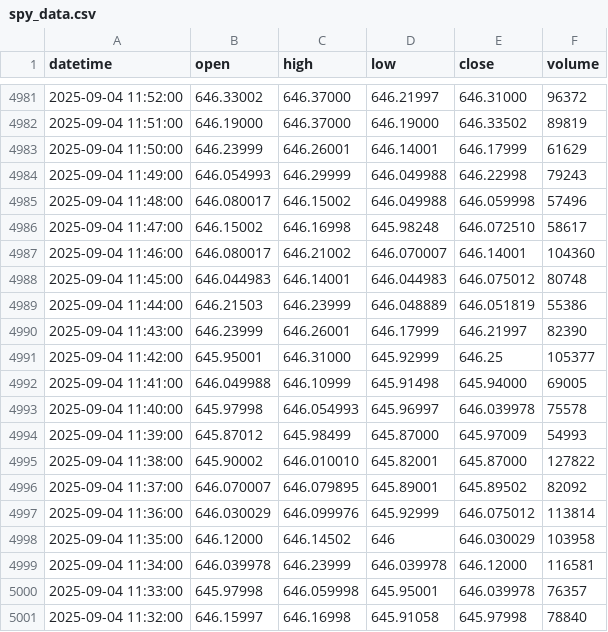
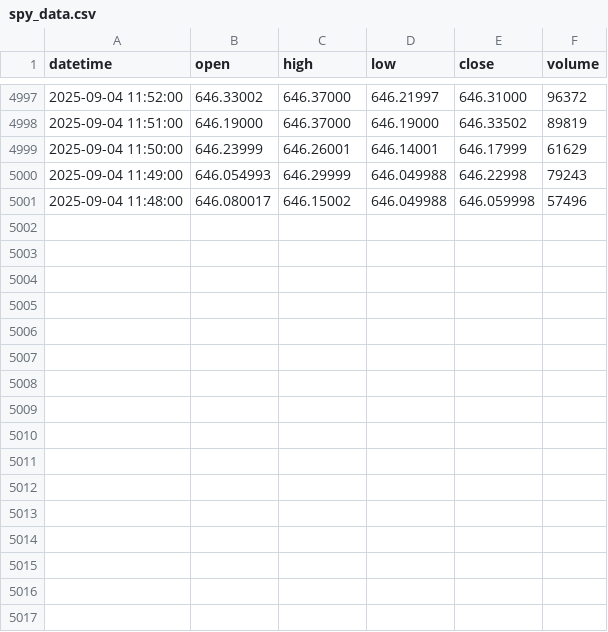
Before and after one commit to bowlish/trading_bot_study, a CSV file: data/spy_data.csv, drawn as a sheet; only a part is shown, gaps mark what is left out; the diff covers the shown part only.

```diff
--- a/data/spy_data.csv
+++ b/data/spy_data.csv
@@ -4985,17 +5001 @@ datetime,open,high,low,close,volume
 2025-09-04 11:48:00,646.080017,646.15002,646.049988,646.059998,57496
-2025-09-04 11:47:00,646.15002,646.16998,645.98248,646.072510,58617
-2025-09-04 11:46:00,646.080017,646.21002,646.070007,646.14001,104360
-2025-09-04 11:45:00,646.044983,646.14001,646.044983,646.075012,80748
-2025-09-04 11:44:00,646.21503,646.23999,646.048889,646.051819,55386
-2025-09-04 11:43:00,646.23999,646.26001,646.17999,646.21997,82390
-2025-09-04 11:42:00,645.95001,646.31000,645.92999,646.25,105377
-2025-09-04 11:41:00,646.049988,646.10999,645.91498,645.94000,69005
-2025-09-04 11:40:00,645.97998,646.054993,645.96997,646.039978,75578
-2025-09-04 11:39:00,645.87012,645.98499,645.87000,645.97009,54993
-2025-09-04 11:38:00,645.90002,646.010010,645.82001,645.87000,127822
-2025-09-04 11:37:00,646.070007,646.079895,645.89001,645.89502,82092
-2025-09-04 11:36:00,646.030029,646.099976,645.92999,646.075012,113814
-2025-09-04 11:35:00,646.12000,646.14502,646,646.030029,103958
-2025-09-04 11:34:00,646.039978,646.23999,646.039978,646.12000,116581
-2025-09-04 11:33:00,645.97998,646.059998,645.95001,646.039978,76357
-2025-09-04 11:32:00,646.15997,646.16998,645.91058,645.97998,78840
```
Also changed, not shown: 16 added rows elsewhere in this file.
